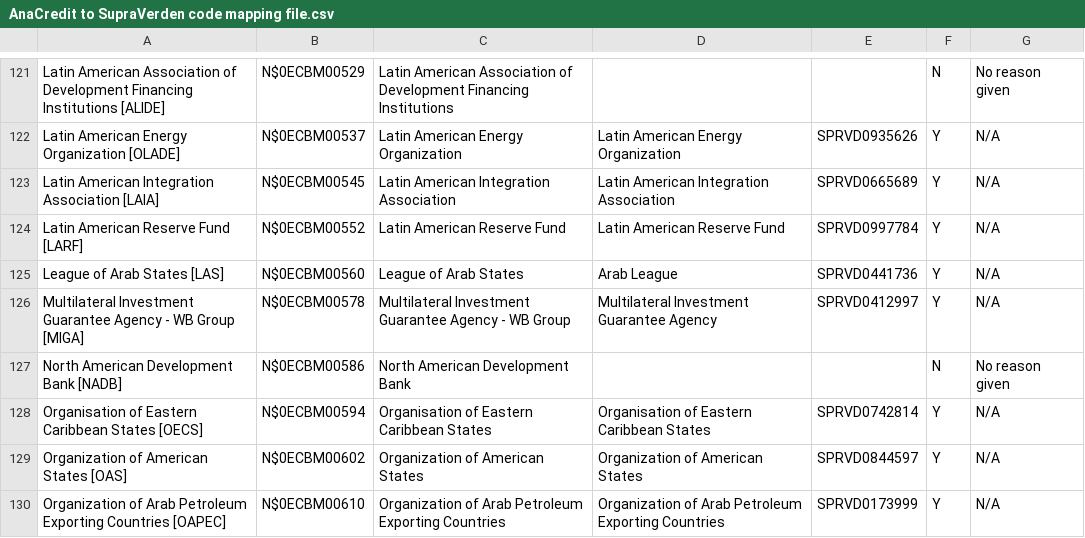
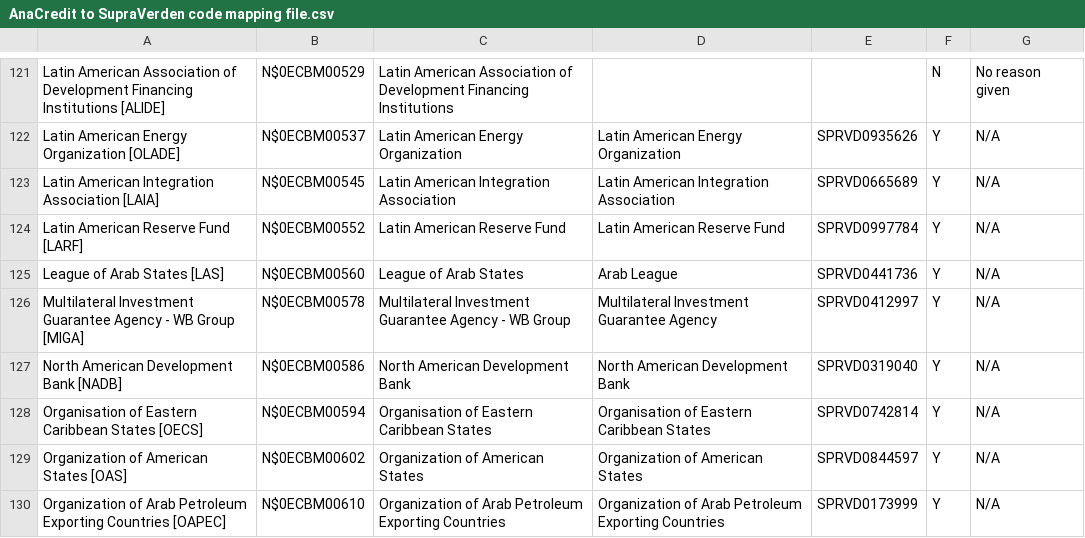
Before and after one commit to confirmordeny/supraverden, a CSV file: data/ECB data/AnaCredit to SupraVerden code mapping file.csv, drawn as a sheet; only a part is shown, gaps mark what is left out.

```diff
--- a/data/ECB data/AnaCredit to SupraVerden code mapping file.csv
+++ b/data/ECB data/AnaCredit to SupraVerden code mapping file.csv
@@ -126,3 +126,3 @@ League of Arab States  [LAS],N$0ECBM00560,League of Arab States,Arab League,SPRV
 Multilateral Investment Guarantee Agency - WB Group [MIGA],N$0ECBM00578,Multilateral Investment Guarantee Agency - WB Group,Multilateral Investment Guarantee Agency,SPRVD0412997,Y,N/A
-North American Development Bank  [NADB],N$0ECBM00586,North American Development Bank,,,N,No reason given
+North American Development Bank  [NADB],N$0ECBM00586,North American Development Bank,North American Development Bank,SPRVD0319040,Y,N/A
 Organisation of Eastern Caribbean States  [OECS],N$0ECBM00594,Organisation of Eastern Caribbean States,Organisation of Eastern Caribbean States,SPRVD0742814,Y,N/A
```
Also changed, not shown: 1 other file.
